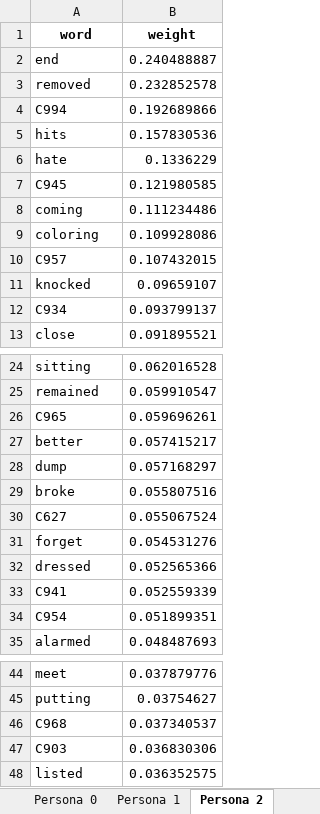
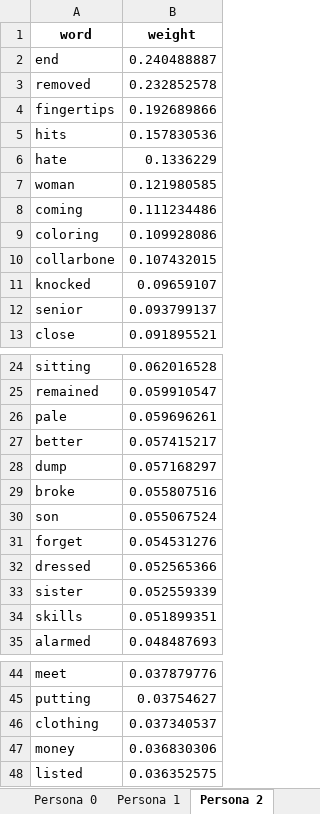
Before and after one commit to klxxv/SAGE-Persona-Clustering, an Excel workbook: data/results/p4_traditional_distinctive_it1000.xlsx, sheet Persona 2, drawn as a sheet; only a part is shown, gaps mark what is left out; values as stored, in another font and other column widths than the file's, no borders; the diff covers the shown part only; the diff names each change by its address in the sheet, - before the commit and + after, or states it on an @@ line.

```diff
--- a/data/results/p4_traditional_distinctive_it1000.xlsx (sheet Persona 2)
+++ b/data/results/p4_traditional_distinctive_it1000.xlsx (sheet Persona 2)
-A4 (word): C994
+A4 (word): fingertips
-A7 (word): C945
+A7 (word): woman
-A10 (word): C957
+A10 (word): collarbone
-A12 (word): C934
+A12 (word): senior
-A26 (word): C965
+A26 (word): pale
-A30 (word): C627
+A30 (word): son
-A33 (word): C941
+A33 (word): sister
-A34 (word): C954
+A34 (word): skills
-A46 (word): C968
+A46 (word): clothing
-A47 (word): C903
+A47 (word): money
```
Also changed, not shown: 1 edited cell elsewhere in this sheet, sheet Persona 3, sheet Persona 1, sheet Persona 0, 16 other files.
